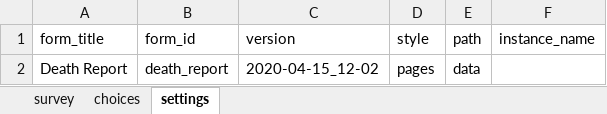
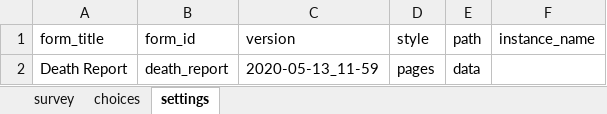
Before and after one commit to sookwalinga/cht-core, an Excel workbook: forms/app/death_report.xlsx, sheet settings, drawn as a sheet; values as stored, in another font and other column widths than the file's, no borders; charts and pictures not drawn; the diff names each change by its address in the sheet, - before the commit and + after, or states it on an @@ line.

```diff
--- a/forms/app/death_report.xlsx (sheet settings)
+++ b/forms/app/death_report.xlsx (sheet settings)
-C2 (version): 2020-04-15_12-02
+C2 (version): 2020-05-13_11-59
```
Also changed, not shown: sheet survey, forms/app/infant_child.xlsx, forms/app/mute_person.xlsx, 34 other files.
